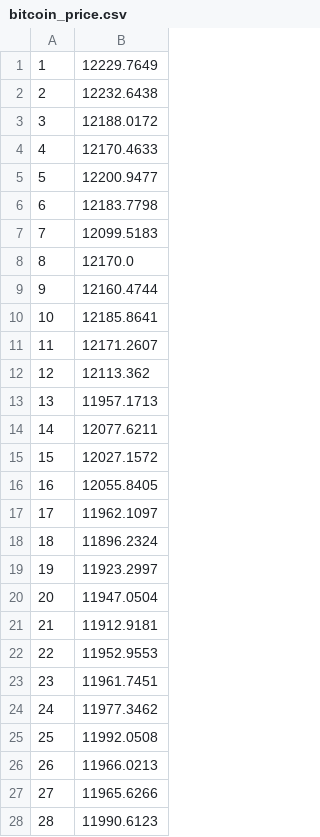
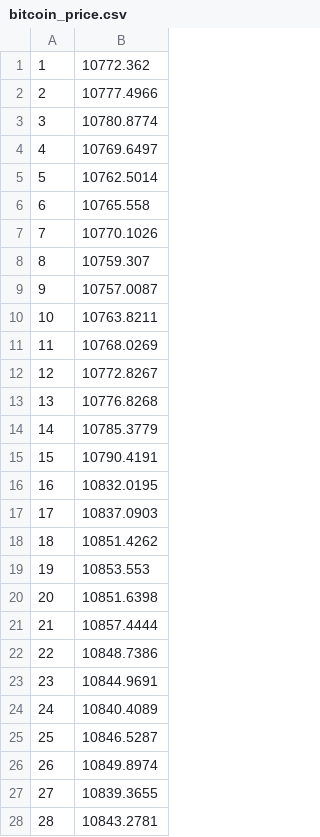
Before and after one commit to poiutes/cryp, a CSV file: cryp/data/net_analysis_data/bitcoin_price.csv, drawn as a sheet; only a part is shown; the diff covers the shown part only.

```diff
--- a/cryp/data/net_analysis_data/bitcoin_price.csv
+++ b/cryp/data/net_analysis_data/bitcoin_price.csv
@@ -1,28 +1,28 @@
-1,12229.7649
-2,12232.6438
-3,12188.0172
-4,12170.4633
-5,12200.9477
-6,12183.7798
-7,12099.5183
-8,12170.0
-9,12160.4744
-10,12185.8641
-11,12171.2607
-12,12113.362
-13,11957.1713
-14,12077.6211
-15,12027.1572
-16,12055.8405
-17,11962.1097
-18,11896.2324
-19,11923.2997
-20,11947.0504
-21,11912.9181
-22,11952.9553
-23,11961.7451
-24,11977.3462
-25,11992.0508
-26,11966.0213
-27,11965.6266
-28,11990.6123
+1,10772.362
+2,10777.4966
+3,10780.8774
+4,10769.6497
+5,10762.5014
+6,10765.558
+7,10770.1026
+8,10759.307
+9,10757.0087
+10,10763.8211
+11,10768.0269
+12,10772.8267
+13,10776.8268
+14,10785.3779
+15,10790.4191
+16,10832.0195
+17,10837.0903
+18,10851.4262
+19,10853.553
+20,10851.6398
+21,10857.4444
+22,10848.7386
+23,10844.9691
+24,10840.4089
+25,10846.5287
+26,10849.8974
+27,10839.3655
+28,10843.2781
```
Also changed, not shown: 72 edited cells elsewhere in this file, cryp/data/net_analysis_data/bank_price.csv, cryp/data/net_analysis_data/correct_trades.csv, 15 other files.
